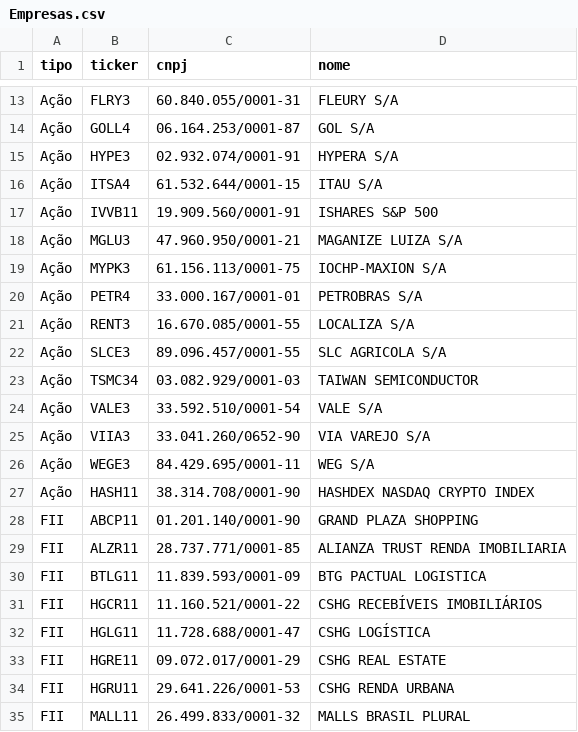
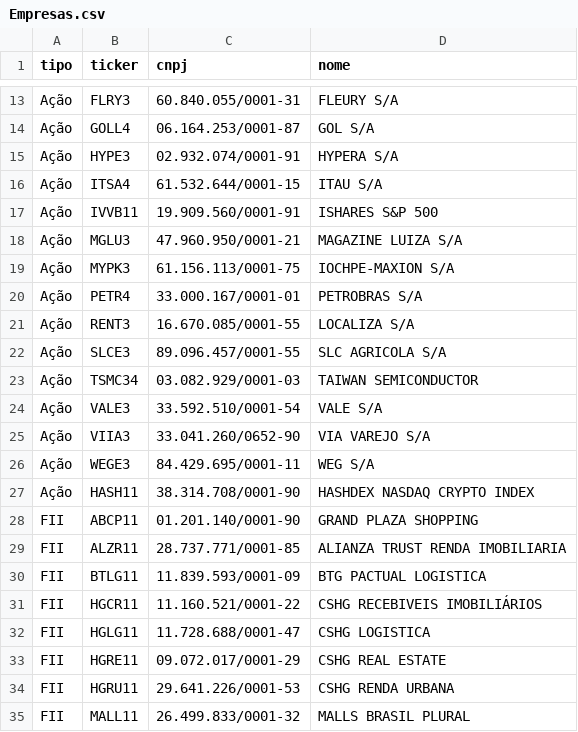
Before and after one commit to renatosts/sql_test, a CSV file: CSV/Empresas.csv, drawn as a sheet; only a part is shown, gaps mark what is left out; the diff covers the shown part only.

```diff
--- a/CSV/Empresas.csv
+++ b/CSV/Empresas.csv
@@ -17,4 +17,4 @@ Ação;ITSA4;61.532.644/0001-15;ITAU S/A
 Ação;IVVB11;19.909.560/0001-91;ISHARES S&P 500
-Ação;MGLU3;47.960.950/0001-21;MAGANIZE LUIZA S/A
-Ação;MYPK3;61.156.113/0001-75;IOCHP-MAXION S/A
+Ação;MGLU3;47.960.950/0001-21;MAGAZINE LUIZA S/A
+Ação;MYPK3;61.156.113/0001-75;IOCHPE-MAXION S/A
 Ação;PETR4;33.000.167/0001-01;PETROBRAS S/A
@@ -30,4 +30,4 @@ FII;ALZR11;28.737.771/0001-85;ALIANZA TRUST RENDA IMOBILIARIA
 FII;BTLG11;11.839.593/0001-09;BTG PACTUAL LOGISTICA
-FII;HGCR11;11.160.521/0001-22;CSHG RECEBÍVEIS IMOBILIÁRIOS
-FII;HGLG11;11.728.688/0001-47;CSHG LOGÍSTICA
+FII;HGCR11;11.160.521/0001-22;CSHG RECEBIVEIS IMOBILIÁRIOS
+FII;HGLG11;11.728.688/0001-47;CSHG LOGISTICA
 FII;HGRE11;09.072.017/0001-29;CSHG REAL ESTATE
```
Also changed, not shown: 29 added rows elsewhere in this file.
